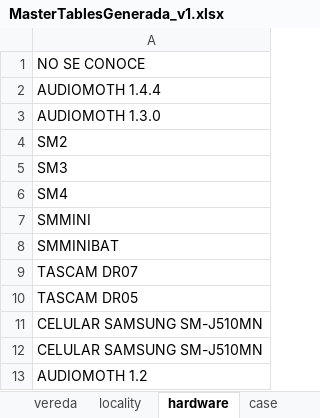
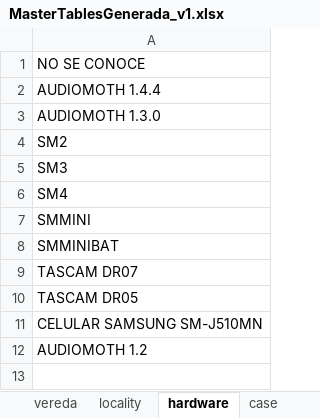
Before and after one commit to Bioacustica/Ecoacoustic_bank, an Excel workbook: apidev/MasterTablesGenerada_v1.xlsx, sheet hardware, drawn as a sheet; values as stored, in another font and other column widths than the file's, no borders; the diff names each change by its address in the sheet, - before the commit and + after, or states it on an @@ line.

```diff
--- a/apidev/MasterTablesGenerada_v1.xlsx (sheet hardware)
+++ b/apidev/MasterTablesGenerada_v1.xlsx (sheet hardware)
-row 12: CELULAR SAMSUNG SM-J510MN
```
Also changed, not shown: sheet gain, sheet microphone, sheet funding, 1 other file.
